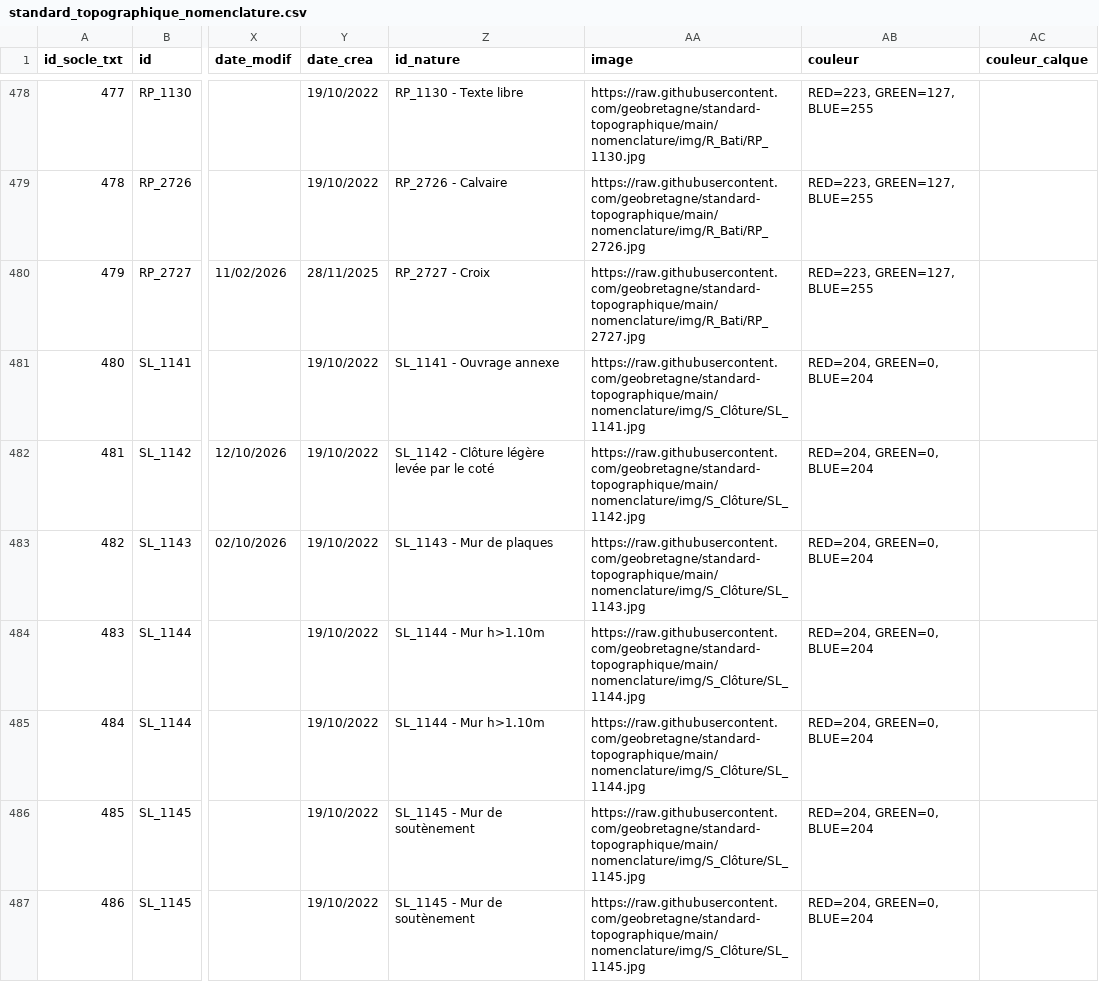
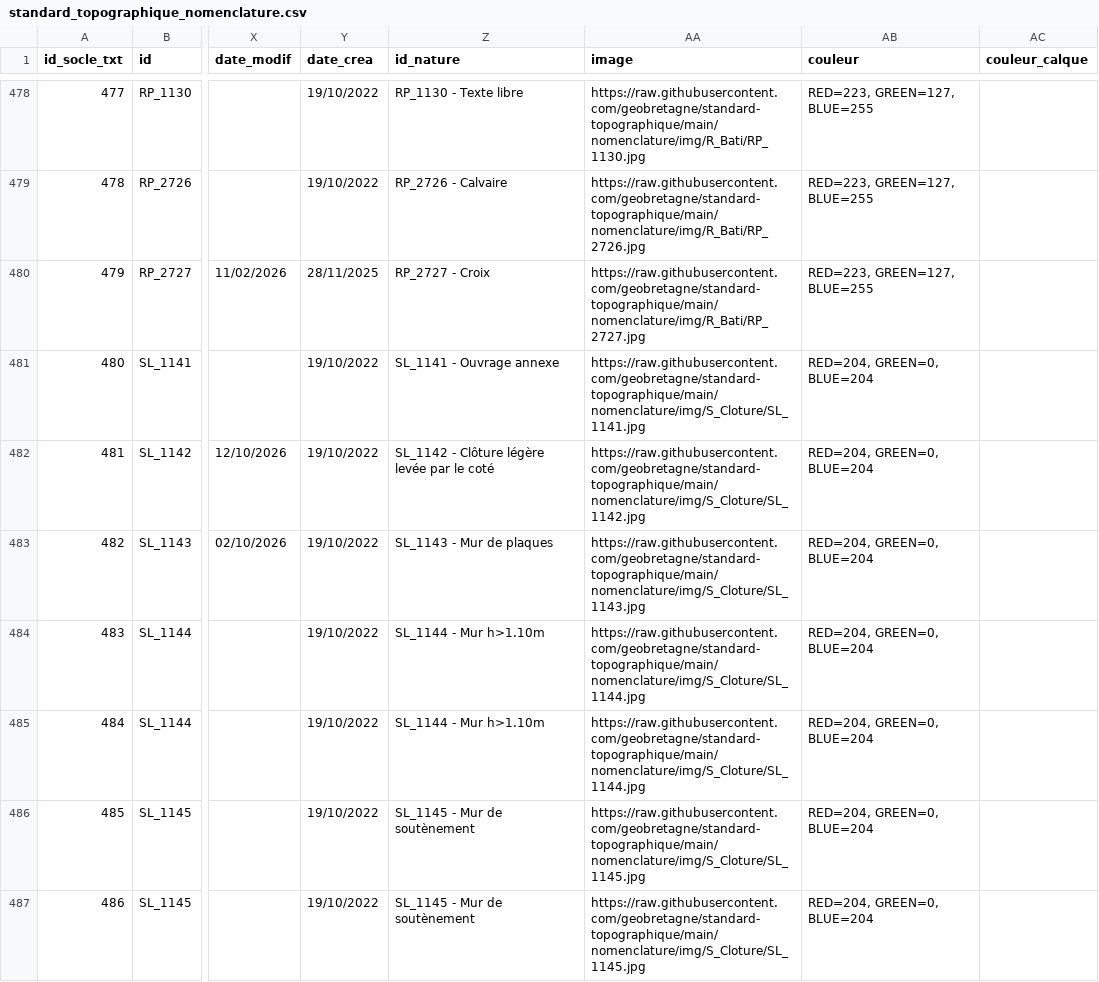
Before and after one commit to geobretagne/standard-topographique, a CSV file: nomenclature/standard_topographique_nomenclature.csv, drawn as a sheet; only a part is shown, gaps mark what is left out; the diff covers the shown part only; the diff names each change by its address in the sheet, - before the commit and + after, or states it on an @@ line.

Commit message:
version 2.1.0

```diff
--- a/nomenclature/standard_topographique_nomenclature.csv
+++ b/nomenclature/standard_topographique_nomenclature.csv
-AA481 (image): https://raw.githubusercontent.com/geobretagne/standard-topographique/main/nomenclature/img/S_Clôture/SL_1141.jpg
+AA481 (image): https://raw.githubusercontent.com/geobretagne/standard-topographique/main/nomenclature/img/S_Cloture/SL_1141.jpg
-AA482 (image): https://raw.githubusercontent.com/geobretagne/standard-topographique/main/nomenclature/img/S_Clôture/SL_1142.jpg
+AA482 (image): https://raw.githubusercontent.com/geobretagne/standard-topographique/main/nomenclature/img/S_Cloture/SL_1142.jpg
-AA483 (image): https://raw.githubusercontent.com/geobretagne/standard-topographique/main/nomenclature/img/S_Clôture/SL_1143.jpg
+AA483 (image): https://raw.githubusercontent.com/geobretagne/standard-topographique/main/nomenclature/img/S_Cloture/SL_1143.jpg
-AA484:AA485 (image): https://raw.githubusercontent.com/geobretagne/standard-topographique/main/nomenclature/img/S_Clôture/SL_1144.jpg
+AA484:AA485 (image): https://raw.githubusercontent.com/geobretagne/standard-topographique/main/nomenclature/img/S_Cloture/SL_1144.jpg
-AA486:AA487 (image): https://raw.githubusercontent.com/geobretagne/standard-topographique/main/nomenclature/img/S_Clôture/SL_1145.jpg
+AA486:AA487 (image): https://raw.githubusercontent.com/geobretagne/standard-topographique/main/nomenclature/img/S_Cloture/SL_1145.jpg
```
Also changed, not shown: 3 moved rows and 9 edited cells elsewhere in this file.
